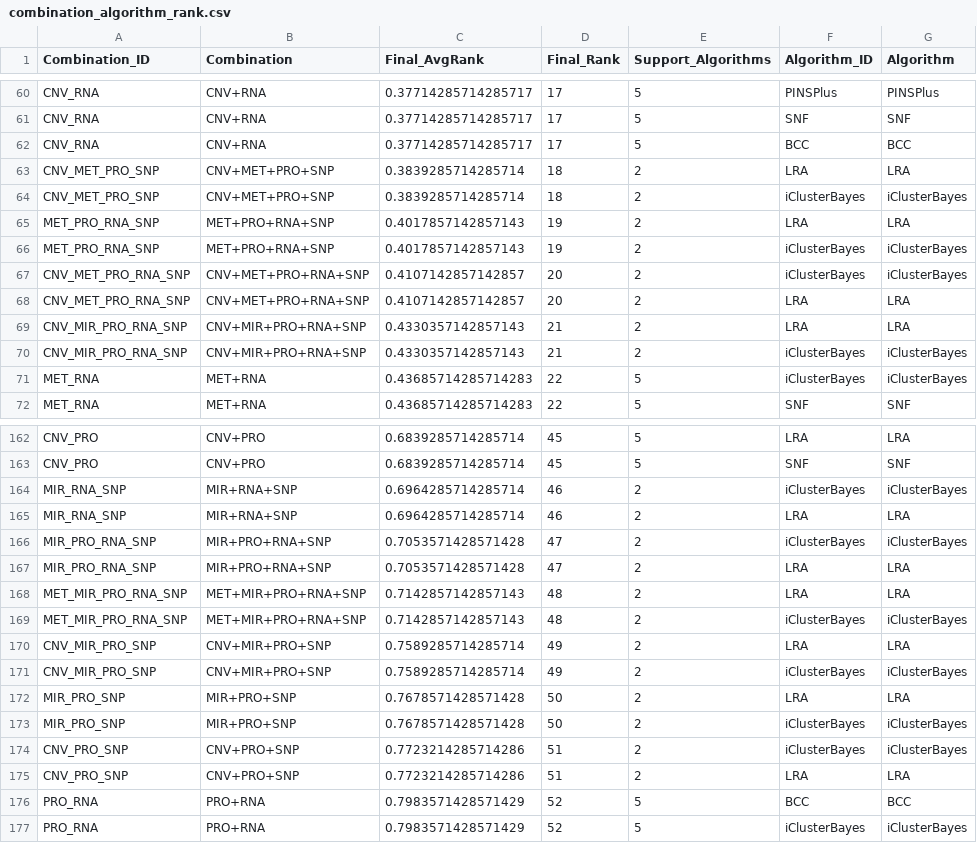
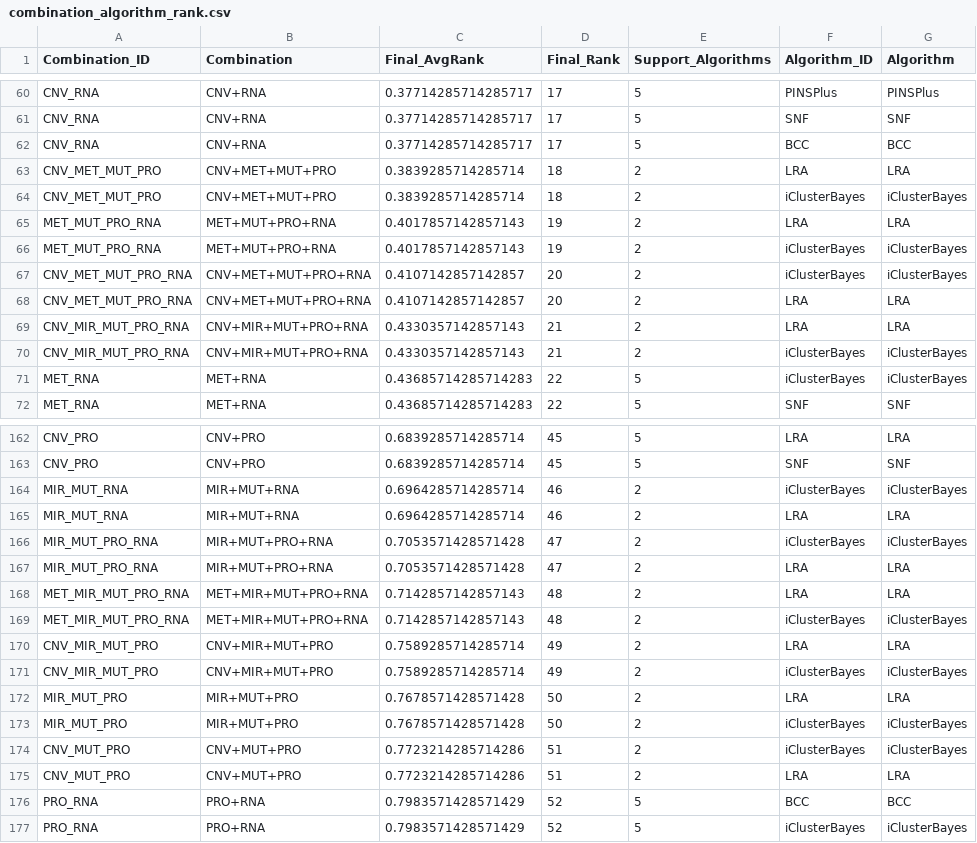
Before and after one commit to Ivyzxr/BRCA-MultiOmics-Recommender, a CSV file: data/combination_algorithm_rank.csv, drawn as a sheet; only a part is shown, gaps mark what is left out; the diff covers the shown part only; the diff names each change by its address in the sheet, - before the commit and + after, or states it on an @@ line.

Commit message:
Update MUT terminology and web data

```diff
--- a/data/combination_algorithm_rank.csv
+++ b/data/combination_algorithm_rank.csv
-A63:A64 (Combination_ID): CNV_MET_PRO_SNP
+A63:A64 (Combination_ID): CNV_MET_MUT_PRO
-B63:B64 (Combination): CNV+MET+PRO+SNP
+B63:B64 (Combination): CNV+MET+MUT+PRO
-A65:A66 (Combination_ID): MET_PRO_RNA_SNP
+A65:A66 (Combination_ID): MET_MUT_PRO_RNA
-B65:B66 (Combination): MET+PRO+RNA+SNP
+B65:B66 (Combination): MET+MUT+PRO+RNA
-A67:A68 (Combination_ID): CNV_MET_PRO_RNA_SNP
+A67:A68 (Combination_ID): CNV_MET_MUT_PRO_RNA
-B67:B68 (Combination): CNV+MET+PRO+RNA+SNP
+B67:B68 (Combination): CNV+MET+MUT+PRO+RNA
-A69:A70 (Combination_ID): CNV_MIR_PRO_RNA_SNP
+A69:A70 (Combination_ID): CNV_MIR_MUT_PRO_RNA
-B69:B70 (Combination): CNV+MIR+PRO+RNA+SNP
+B69:B70 (Combination): CNV+MIR+MUT+PRO+RNA
-A164:A165 (Combination_ID): MIR_RNA_SNP
+A164:A165 (Combination_ID): MIR_MUT_RNA
-B164:B165 (Combination): MIR+RNA+SNP
+B164:B165 (Combination): MIR+MUT+RNA
-A166:A167 (Combination_ID): MIR_PRO_RNA_SNP
+A166:A167 (Combination_ID): MIR_MUT_PRO_RNA
-B166:B167 (Combination): MIR+PRO+RNA+SNP
+B166:B167 (Combination): MIR+MUT+PRO+RNA
-A168:A169 (Combination_ID): MET_MIR_PRO_RNA_SNP
+A168:A169 (Combination_ID): MET_MIR_MUT_PRO_RNA
-B168:B169 (Combination): MET+MIR+PRO+RNA+SNP
+B168:B169 (Combination): MET+MIR+MUT+PRO+RNA
-A170:A171 (Combination_ID): CNV_MIR_PRO_SNP
+A170:A171 (Combination_ID): CNV_MIR_MUT_PRO
-B170:B171 (Combination): CNV+MIR+PRO+SNP
+B170:B171 (Combination): CNV+MIR+MUT+PRO
-A172:A173 (Combination_ID): MIR_PRO_SNP
+A172:A173 (Combination_ID): MIR_MUT_PRO
-B172:B173 (Combination): MIR+PRO+SNP
+B172:B173 (Combination): MIR+MUT+PRO
-A174:A175 (Combination_ID): CNV_PRO_SNP
+A174:A175 (Combination_ID): CNV_MUT_PRO
-B174:B175 (Combination): CNV+PRO+SNP
+B174:B175 (Combination): CNV+MUT+PRO
```
Also changed, not shown: 84 edited cells elsewhere in this file, data/combination_rank.csv, 3 other files.
